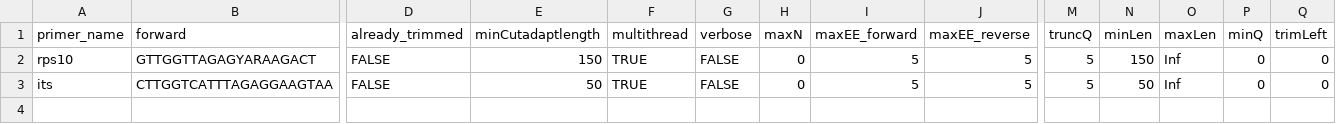
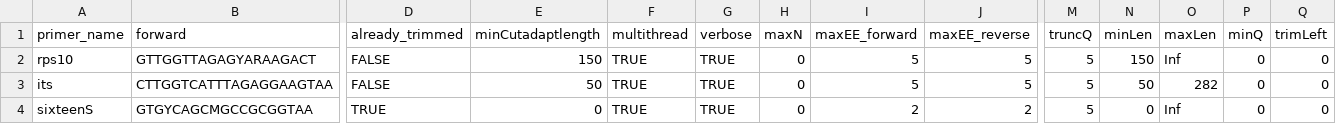
Before and after one commit to grunwaldlab/demulticoder, a CSV file: inst/extdata/primerinfo_params.csv, drawn as a sheet; only a part is shown, gaps mark what is left out; rows hold the shown columns only; the diff names each change by its address in the sheet, - before the commit and + after, or states it on an @@ line.

```diff
--- a/inst/extdata/primerinfo_params.csv
+++ b/inst/extdata/primerinfo_params.csv
-G2:G3 (verbose): FALSE
+G2:G3 (verbose): TRUE
-O3 (maxLen): Inf
+O3 (maxLen): 282
+row 4: sixteenS | GTGYCAGCMGCCGCGGTAA | TRUE | 0 | TRUE | TRUE | 0 | 2 | 2 | 5 | 0 | Inf | 0 | 0
```
Also changed, not shown: 18 other files.
